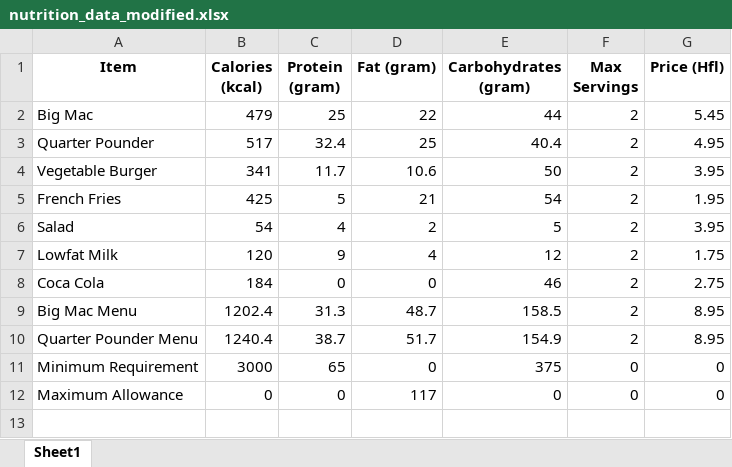
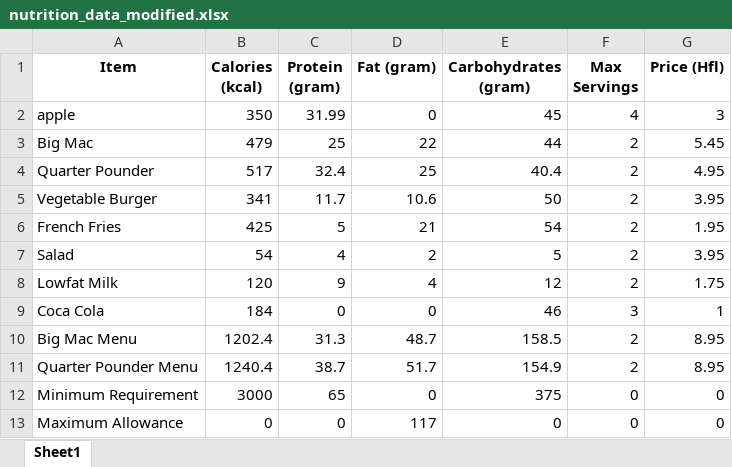
Before and after one commit to nagakarthik-dot/descreteoptimization, an Excel workbook: diet_problem/nutrition_data_modified.xlsx, sheet Sheet1, drawn as a sheet; values as stored, in another font and other column widths than the file's, no borders; addresses are those after the commit; the diff names each change by its address in the sheet, - before the commit and + after, or states it on an @@ line.

```diff
--- a/diet_problem/nutrition_data_modified.xlsx (sheet Sheet1)
+++ b/diet_problem/nutrition_data_modified.xlsx (sheet Sheet1)
+row 2: apple | 350 | 31.99 | 0 | 45 | 4 | 3
-F9 (Max Servings): 2
+F9 (Max Servings): 3
-G9 (Price (Hfl)): 2.75
+G9 (Price (Hfl)): 1
```
Also changed, not shown: 3 other files.
